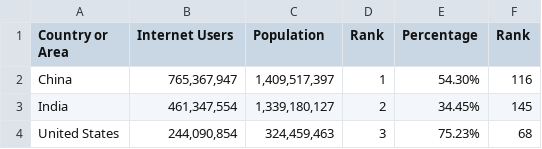
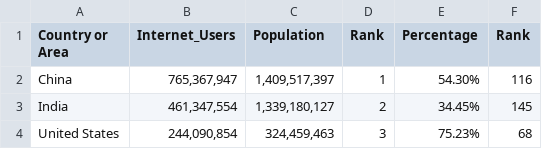
Before and after one commit to bbosszinry123/net, a CSV file: List of Countries by number of Internet Users - Sheet1.csv, drawn as a sheet; only a part is shown.

Commit message:
Update List of Countries by number of Internet Users - Sheet1.csv

```diff
--- a/List of Countries by number of Internet Users - Sheet1.csv
+++ b/List of Countries by number of Internet Users - Sheet1.csv
@@ -1,2 +1,2 @@
-Country or Area,Internet Users,Population,Rank,Percentage,Rank
+Country or Area,Internet_Users,Population,Rank,Percentage,Rank
 China,"765,367,947","1,409,517,397",1,54.30%,116
```
